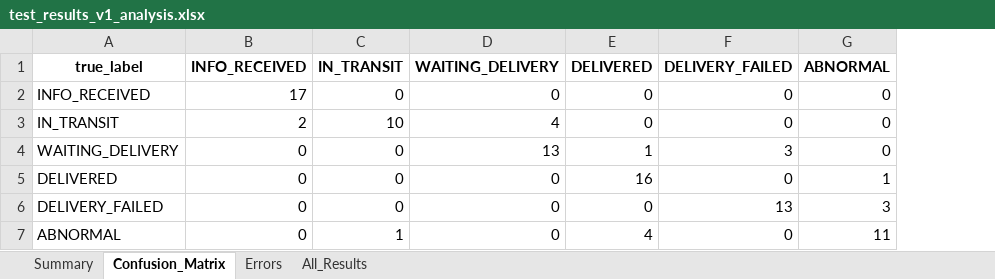
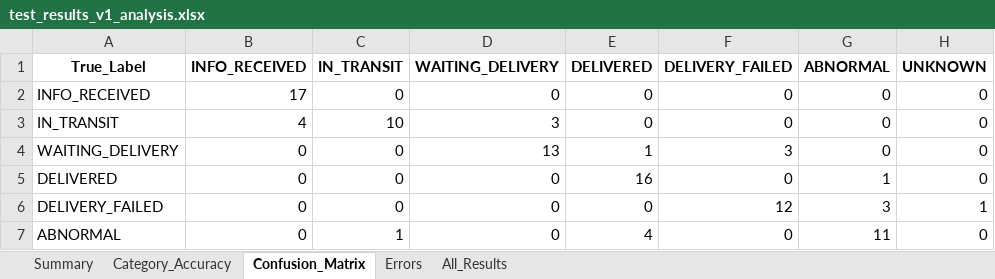
Before and after one commit to whitemoker/Devin_vibecode, an Excel workbook: output/test_results_v1_analysis.xlsx, sheet Confusion_Matrix, drawn as a sheet; values as stored, in another font and other column widths than the file's, no borders; the diff names each change by its address in the sheet, - before the commit and + after, or states it on an @@ line.

```diff
--- a/output/test_results_v1_analysis.xlsx (sheet Confusion_Matrix)
+++ b/output/test_results_v1_analysis.xlsx (sheet Confusion_Matrix)
+sheet tab: Category_Accuracy
+column H (UNKNOWN), rows 2-7: 0 | 0 | 0 | 0 | 1 | 0
-A1: true_label
+A1: True_Label
-B3 (INFO_RECEIVED): 2
+B3 (INFO_RECEIVED): 4
-D3 (WAITING_DELIVERY): 4
+D3 (WAITING_DELIVERY): 3
-F6 (DELIVERY_FAILED): 13
+F6 (DELIVERY_FAILED): 12
```
Also changed, not shown: sheet All_Results, sheet Errors, sheet Summary, 2 other files.
